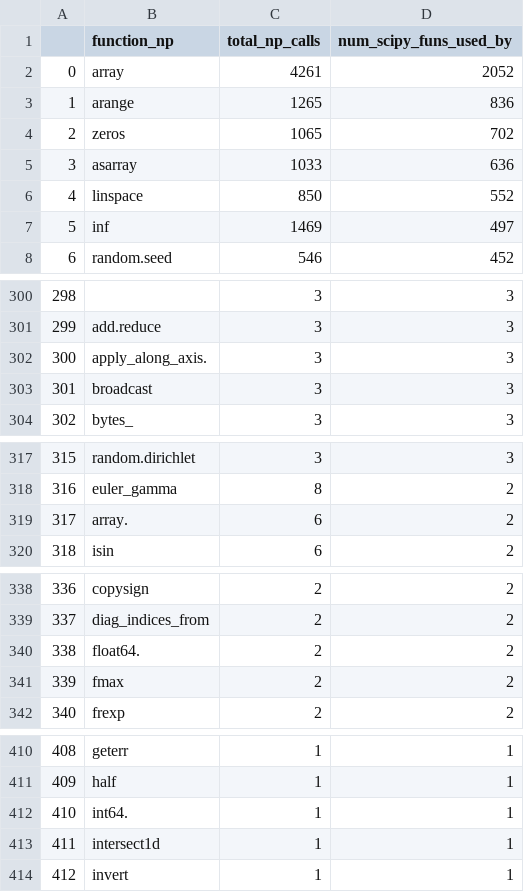
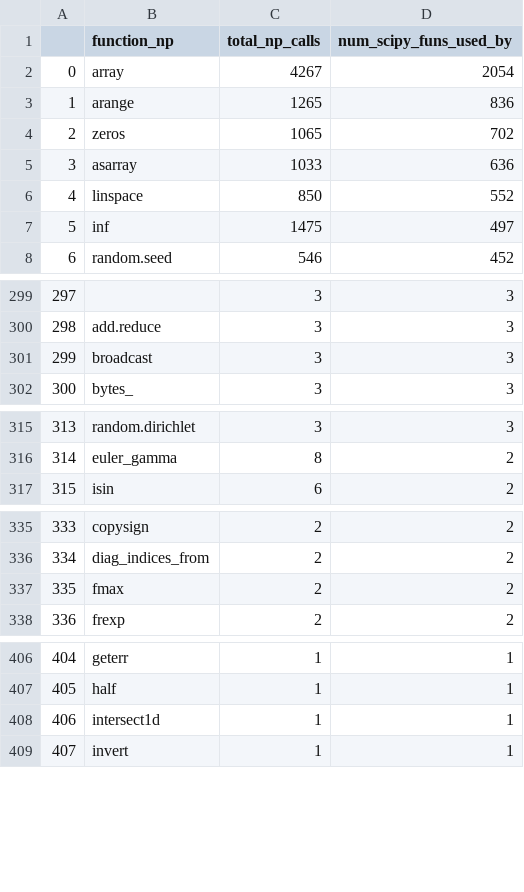
Before and after one commit to ajpotts/functiondefextractor, a CSV file: data/out/scipy_np_call_stats.csv, drawn as a sheet; only a part is shown, gaps mark what is left out; removed rows and columns are numbered as before the commit, all else as after; the diff covers the shown part only; the diff names each change by its address in the sheet, - before the commit and + after, or states it on an @@ line.

```diff
--- a/data/out/scipy_np_call_stats.csv
+++ b/data/out/scipy_np_call_stats.csv
-C2 (total_np_calls): 4261
+C2 (total_np_calls): 4267
-D2 (num_scipy_funs_used_by): 2052
+D2 (num_scipy_funs_used_by): 2054
-C7 (total_np_calls): 1469
+C7 (total_np_calls): 1475
@@ column A renumbered from row 66 down @@
-row 302: 300 | apply_along_axis. | 3 | 3
-row 319: 317 | array. | 6 | 2
-row 340: 338 | float64. | 2 | 2
-row 412: 410 | int64. | 1 | 1
```
Also changed, not shown: 2 added rows, 5 removed rows and 5 edited cells elsewhere in this file, data/numpy_api/np.csv, data/out/arkouda_np_call_stats.csv, 6 other files.
